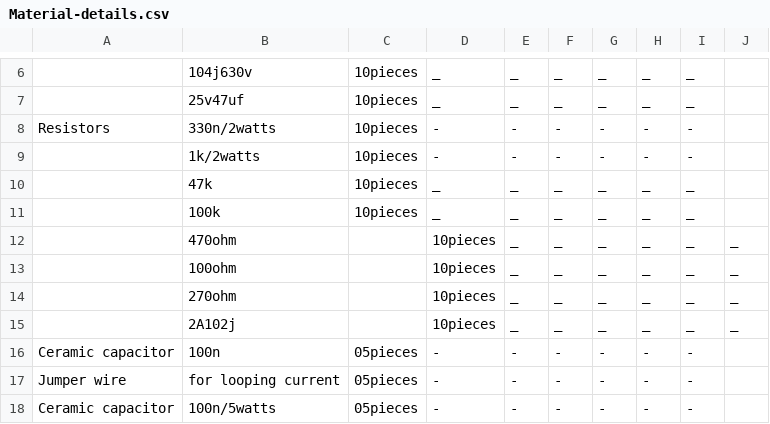
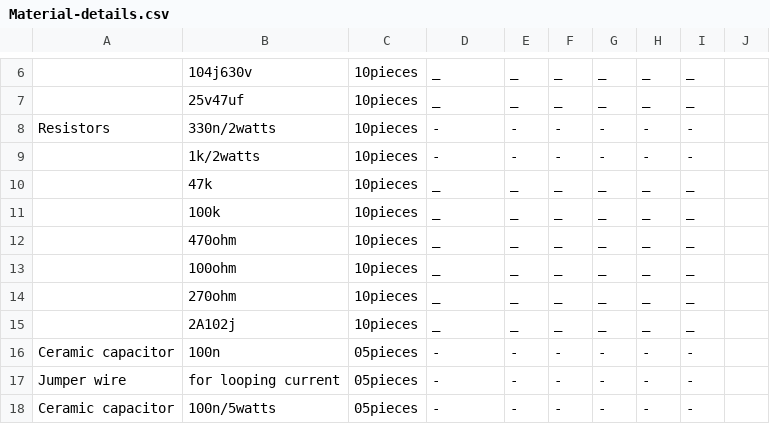
Before and after one commit to chardso/Building-a-DIY-audio-ultra-bass-amplifier, a CSV file: Material-details.csv, drawn as a sheet; only a part is shown, gaps mark what is left out.

Commit message:
Update Material-details.csv

```diff
--- a/Material-details.csv
+++ b/Material-details.csv
@@ -11,6 +11,6 @@ Resistors,330n/2watts,10pieces,-,-,-,-,-,-
          ,100k     ,10pieces,_,_,_,_,_,_
-         ,470ohm,  ,10pieces,_,_,_,_,_,_
-         ,100ohm,  ,10pieces,_,_,_,_,_,_
-         ,270ohm,  ,10pieces,_,_,_,_,_,_
-         ,2A102j,  ,10pieces,_,_,_,_,_,_
+         ,470ohm   ,10pieces,_,_,_,_,_,_
+         ,100ohm   ,10pieces,_,_,_,_,_,_
+         ,270ohm   ,10pieces,_,_,_,_,_,_
+         ,2A102j   ,10pieces,_,_,_,_,_,_
 Ceramic capacitor,100n,05pieces,-,-,-,-,-,-
```
